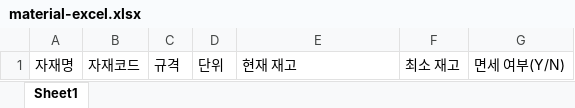
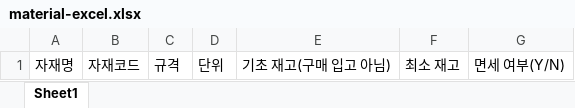
Before and after one commit to pantl110/from-factoryX, an Excel workbook: frontend/public/material-excel.xlsx, sheet Sheet1, drawn as a sheet; values as stored, in another font and other column widths than the file's, no borders; the diff names each change by its address in the sheet, - before the commit and + after, or states it on an @@ line.

Commit message:
fix: distinguish Excel opening stock from purchases

```diff
--- a/frontend/public/material-excel.xlsx (sheet Sheet1)
+++ b/frontend/public/material-excel.xlsx (sheet Sheet1)
-E1: 현재 재고
+E1: 기초 재고(구매 입고 아님)
```
Also changed, not shown: frontend/public/material-excel-en.xlsx, 7 other files.
